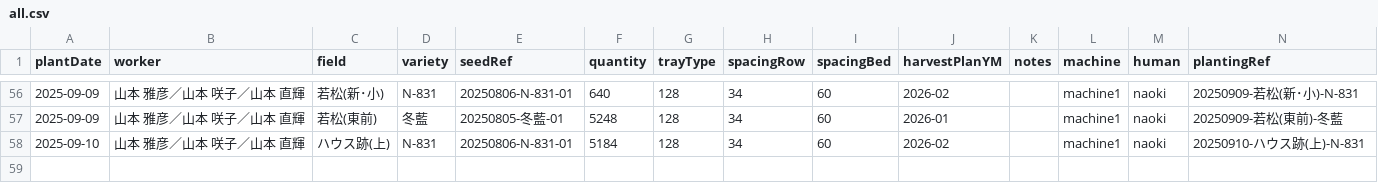
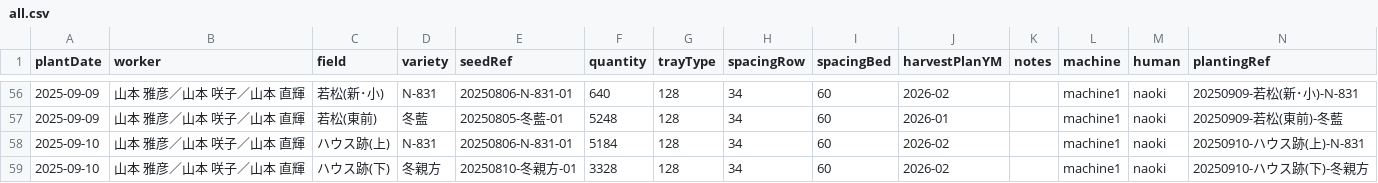
Before and after one commit to yamamoto-to-farm/yamamoto-farm-log, a CSV file: logs/planting/all.csv, drawn as a sheet; only a part is shown, gaps mark what is left out.

```diff
--- a/logs/planting/all.csv
+++ b/logs/planting/all.csv
@@ -58 +58,2 @@ plantDate,worker,field,variety,seedRef,quantity,trayType,spacingRow,spacingBed,h
 2025-09-10,山本 雅彦／山本 咲子／山本 直輝,ハウス跡(上),N-831,20250806-N-831-01,5184,128,34,60,2026-02,,machine1,naoki,20250910-ハウス跡(上)-N-831
+2025-09-10,山本 雅彦／山本 咲子／山本 直輝,ハウス跡(下),冬親方,20250810-冬親方-01,3328,128,34,60,2026-02,,machine1,naoki,20250910-ハウス跡(下)-冬親方
```
Also changed, not shown: 1 other file.
